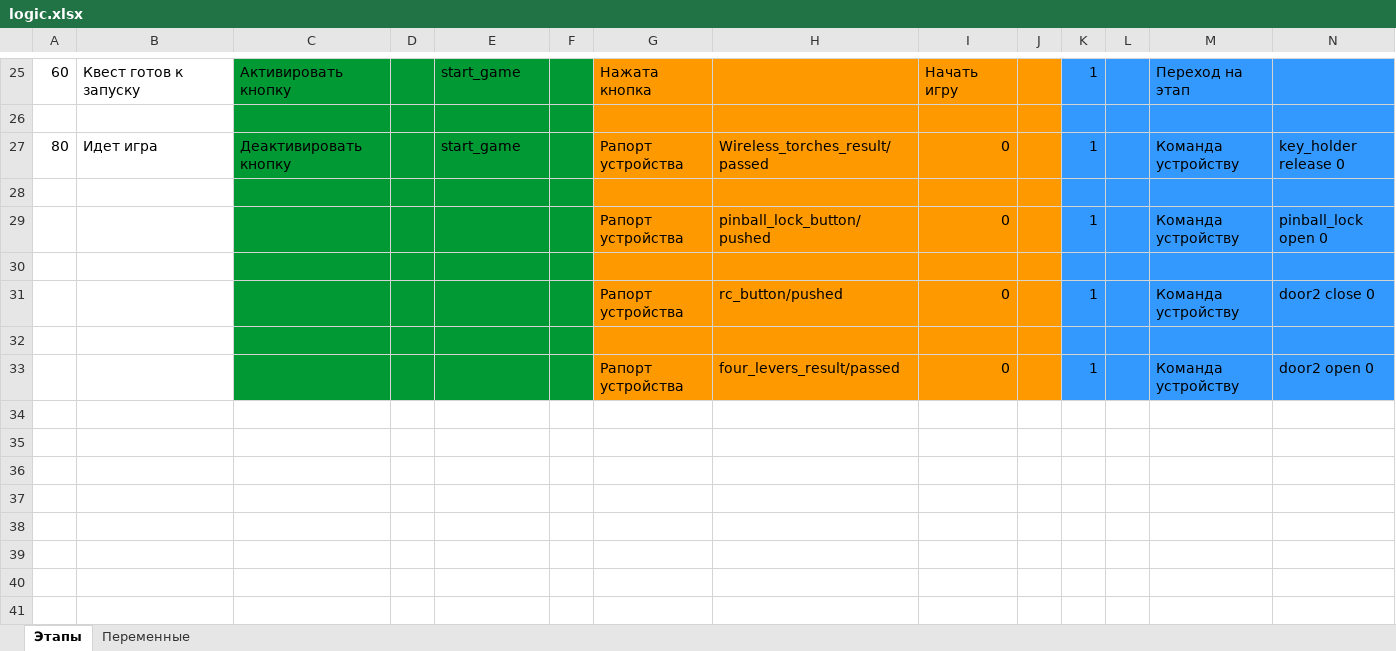
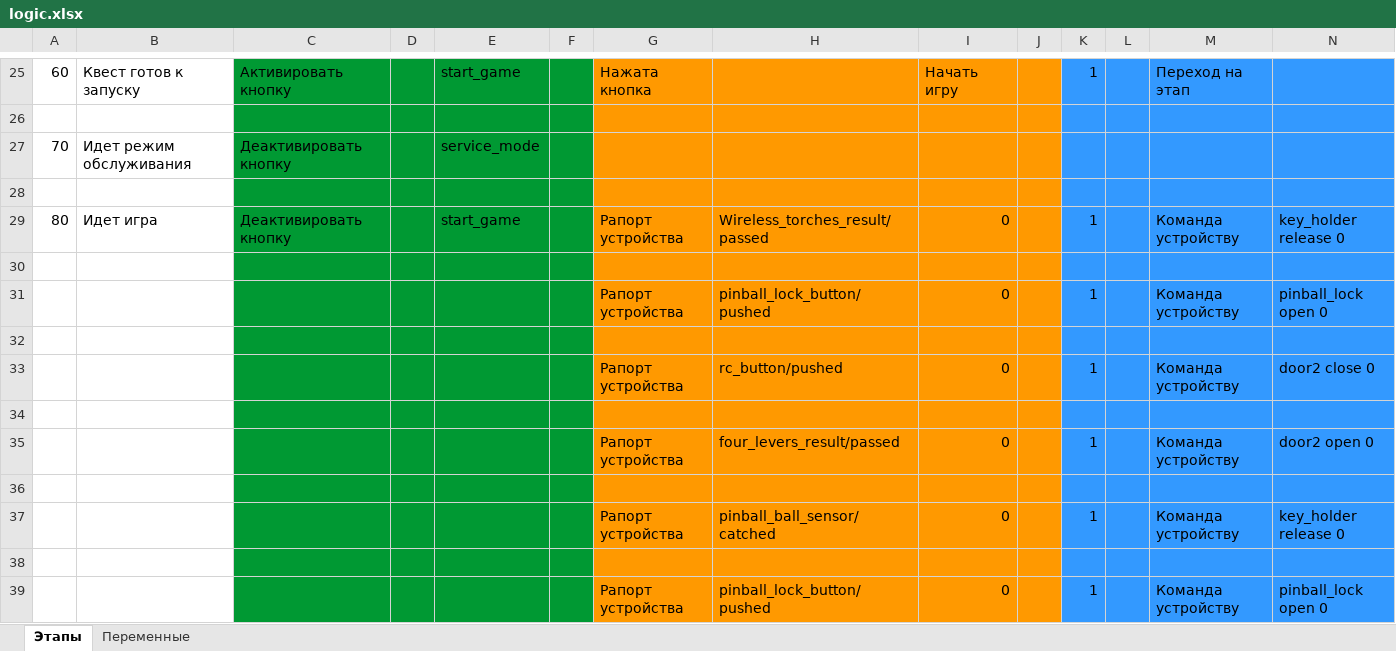
Before and after one commit to almarkov/quest, an Excel workbook: logic.xlsx, sheet Этапы, drawn as a sheet; only a part is shown, gaps mark what is left out; values as stored, in another font and other column widths than the file's, no borders; rows hold the shown columns only; the diff names each change by its address in the sheet, - before the commit and + after, or states it on an @@ line.

```diff
--- a/logic.xlsx (sheet Этапы)
+++ b/logic.xlsx (sheet Этапы)
+row 27: 70 | Идет режим обслуживания | Деактивировать кнопку |  | service_mode
+row 28: (empty)
+row 36: (empty)
+row 37:  |  |  |  |  |  | Рапорт устройства | pinball_ball_sensor/catched | 0 |  | 1 |  | Команда устройству | key_holder release 0
+row 38: (empty)
+row 39:  |  |  |  |  |  | Рапорт устройства | pinball_lock_button/pushed | 0 |  | 1 |  | Команда устройству | pinball_lock open 0
```
Also changed, not shown: config.xlsx.
